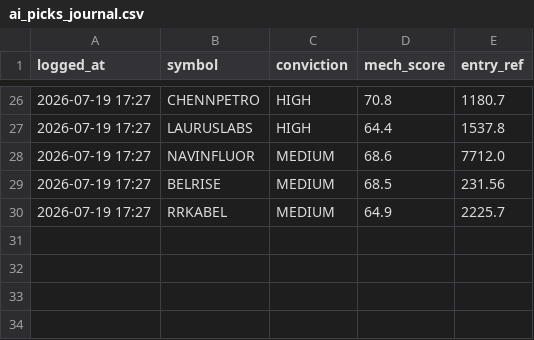
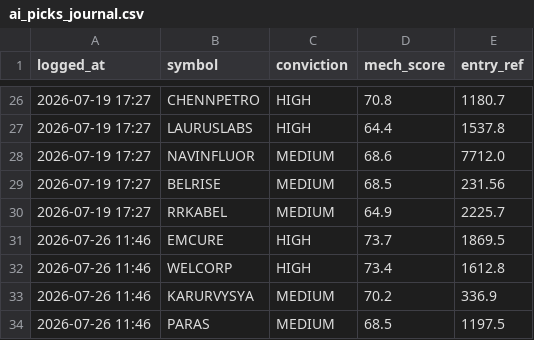
Before and after one commit to kartikeyaav/Golden-Stock, a CSV file: multibagger_screener/multibagger_screener/journal/ai_picks_journal.csv, drawn as a sheet; only a part is shown, gaps mark what is left out; the diff names each change by its address in the sheet, - before the commit and + after, or states it on an @@ line.

Commit message:
local committee picks 2026-07-26 (subscription run)

```diff
--- a/multibagger_screener/multibagger_screener/journal/ai_picks_journal.csv
+++ b/multibagger_screener/multibagger_screener/journal/ai_picks_journal.csv
+row 31: 2026-07-26 11:46 | EMCURE | HIGH | 73.7 | 1869.5
+row 32: 2026-07-26 11:46 | WELCORP | HIGH | 73.4 | 1612.8
+row 33: 2026-07-26 11:46 | KARURVYSYA | MEDIUM | 70.2 | 336.9
+row 34: 2026-07-26 11:46 | PARAS | MEDIUM | 68.5 | 1197.5
```
Also changed, not shown: 2 other files.
